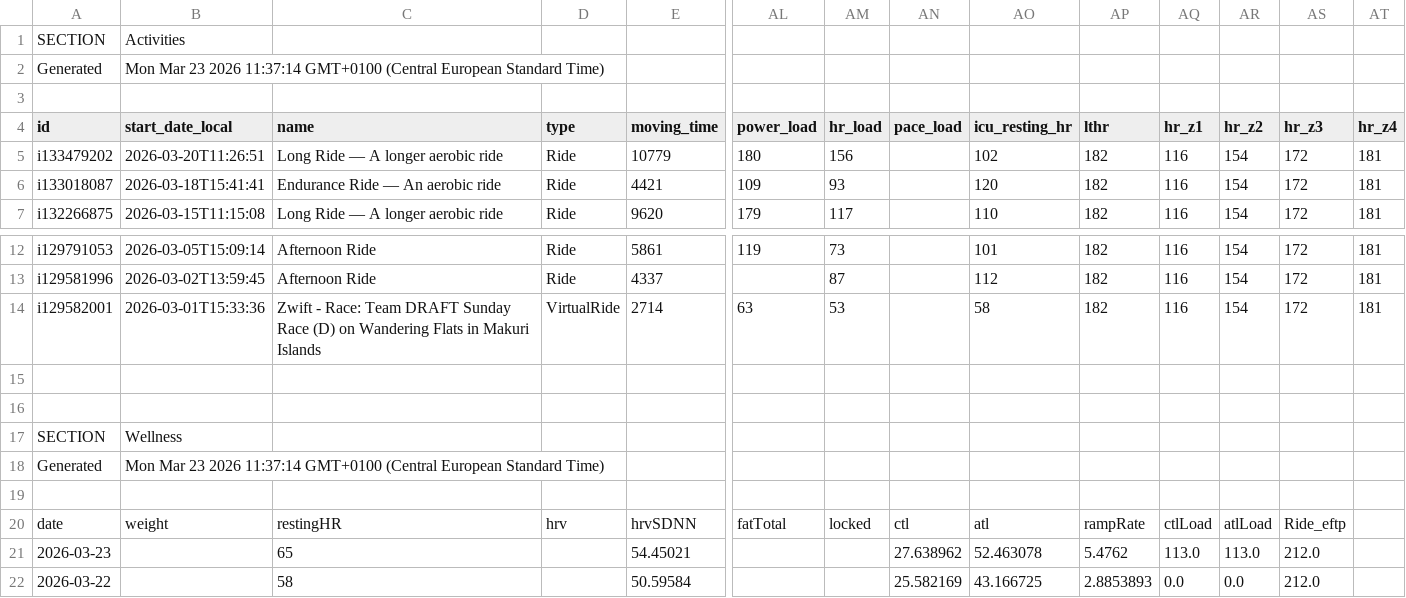
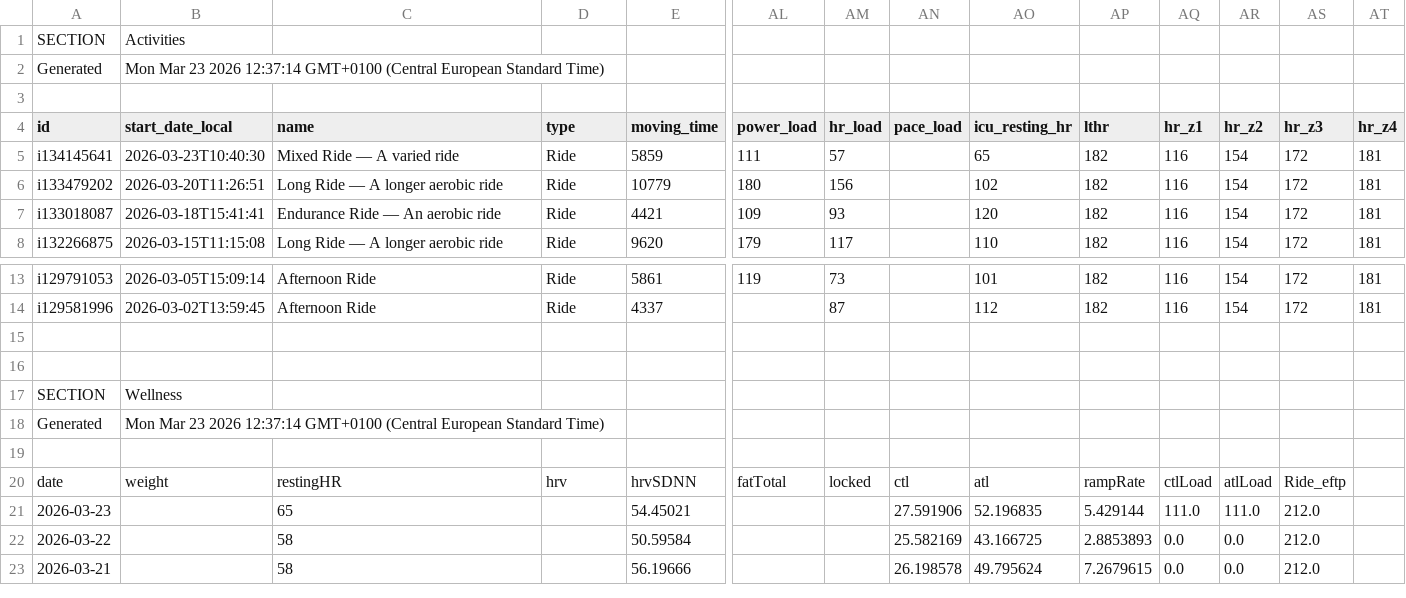
Before and after one commit to 17fed/cyclingcoachaidata, a CSV file: data/public.csv, drawn as a sheet; only a part is shown, gaps mark what is left out; the shorter side is filled out with more unchanged rows; removed rows and columns are numbered as before the commit, all else as after; rows hold the shown columns only; the diff names each change by its address in the sheet, - before the commit and + after, or states it on an @@ line.

Commit message:
Update public.csv

```diff
--- a/data/public.csv
+++ b/data/public.csv
-B2 (start_date_local): …23 2026 11:37:14 GMT+0100 (Central…
+B2 (start_date_local): …23 2026 12:37:14 GMT+0100 (Central…
+row 5: i134145641 | 2026-03-23T10:40:30 | Mixed Ride — A varied ride | Ride | 5859 | 111 | 57 |  | 65 | 182 | 116 | 154 | 172 | 181
-row 14: i129582001 | 2026-03-01T15:33:36 | Zwift - Race: Team DRAFT Sunday Race (D) on Wandering Flats in Makuri Islands | VirtualRide | 2714 | 63 | 53 |  | 58 | 182 | 116 | 154 | 172 | 181
-B18 (start_date_local): …23 2026 11:37:14 GMT+0100 (Central…
+B18 (start_date_local): …23 2026 12:37:14 GMT+0100 (Central…
-AN21 (pace_load): 27.638962
+AN21 (pace_load): 27.591906
-AO21 (icu_resting_hr): 52.463078
+AO21 (icu_resting_hr): 52.196835
-AP21 (lthr): 5.4762
+AP21 (lthr): 5.429144
-AQ21 (hr_z1): 113.0
+AQ21 (hr_z1): 111.0
-AR21 (hr_z2): 113.0
+AR21 (hr_z2): 111.0
```
